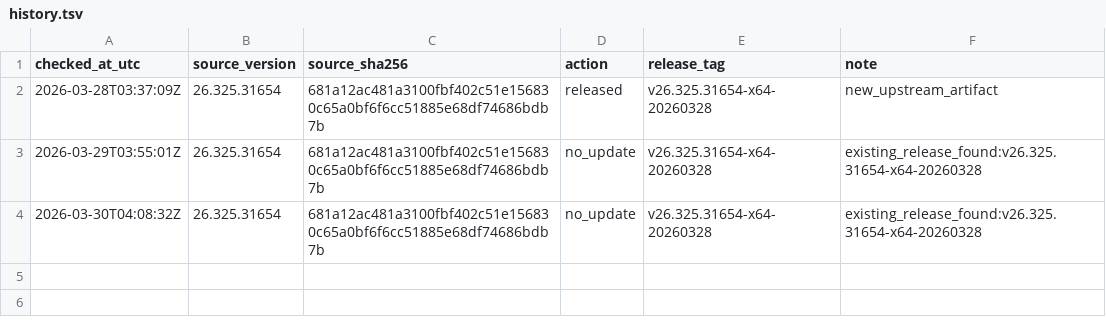
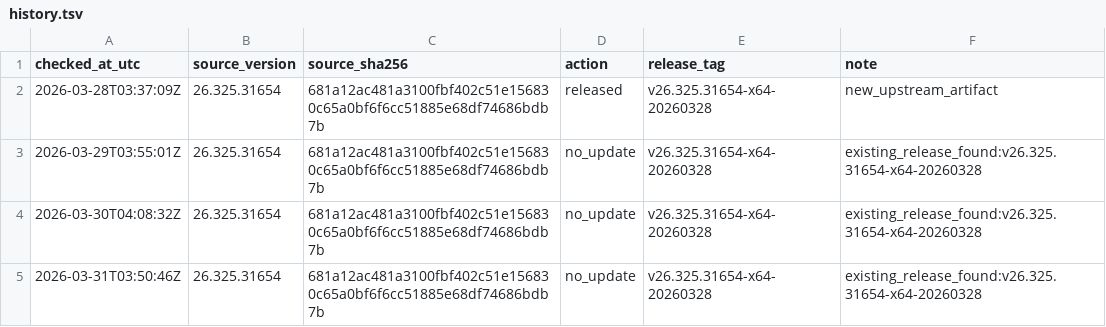
Before and after one commit to MisonL/Codex-Mac-Intel-Converter-Sh, a TSV file: docs/release-checks/history.tsv, drawn as a sheet; the diff names each change by its address in the sheet, - before the commit and + after, or states it on an @@ line.

```diff
--- a/docs/release-checks/history.tsv
+++ b/docs/release-checks/history.tsv
+row 5: 2026-03-31T03:50:46Z | 26.325.31654 | 681a12ac481a3100fbf402c51e156830c65a0bf6f6cc51885e68df74686bdb7b | no_update | v26.325.31654-x64-20260328 | existing_release_found:v26.325.31654-x64-20260328
```
Also changed, not shown: 1 other file.
